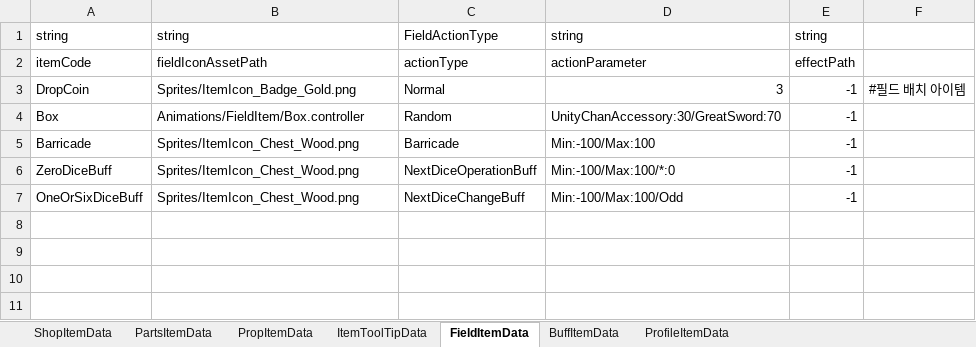
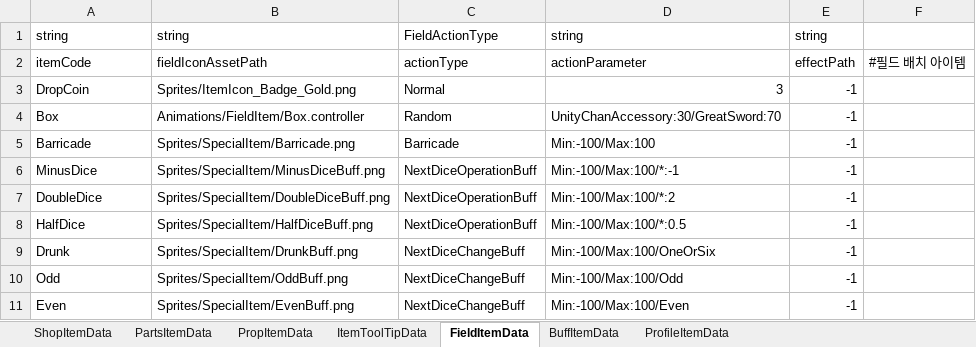
Before and after one commit to solhwi/SebamoScript, an Excel workbook: Excels/ItemTable.xlsx, sheet FieldItemData, drawn as a sheet; values as stored, in another font and other column widths than the file's, no borders; addresses are those after the commit; the diff names each change by its address in the sheet, - before the commit and + after, or states it on an @@ line.

Commit message:
[지현] 버프 아이템 데이터

```diff
--- a/Excels/ItemTable.xlsx (sheet FieldItemData)
+++ b/Excels/ItemTable.xlsx (sheet FieldItemData)
-F2: (empty)
+F2: #필드 배치 아이템
-F3: #필드 배치 아이템
+F3: (empty)
-B5: Sprites/ItemIcon_Chest_Wood.png
+B5: Sprites/SpecialItem/Barricade.png
+row 6: MinusDice | Sprites/SpecialItem/MinusDiceBuff.png | NextDiceOperationBuff | Min:-100/Max:100/*:-1 | -1
-A7: ZeroDiceBuff
+A7: DoubleDice
-B7: Sprites/ItemIcon_Chest_Wood.png
+B7: Sprites/SpecialItem/DoubleDiceBuff.png
-D7: Min:-100/Max:100/*:0
+D7: Min:-100/Max:100/*:2
+row 8: HalfDice | Sprites/SpecialItem/HalfDiceBuff.png | NextDiceOperationBuff | Min:-100/Max:100/*:0.5 | -1
+row 9: Drunk | Sprites/SpecialItem/DrunkBuff.png | NextDiceChangeBuff | Min:-100/Max:100/OneOrSix | -1
-A10: OneOrSixDiceBuff
+A10: Odd
-B10: Sprites/ItemIcon_Chest_Wood.png
+B10: Sprites/SpecialItem/OddBuff.png
+row 11: Even | Sprites/SpecialItem/EvenBuff.png | NextDiceChangeBuff | Min:-100/Max:100/Even | -1
```
Also changed, not shown: sheet BuffItemData.
